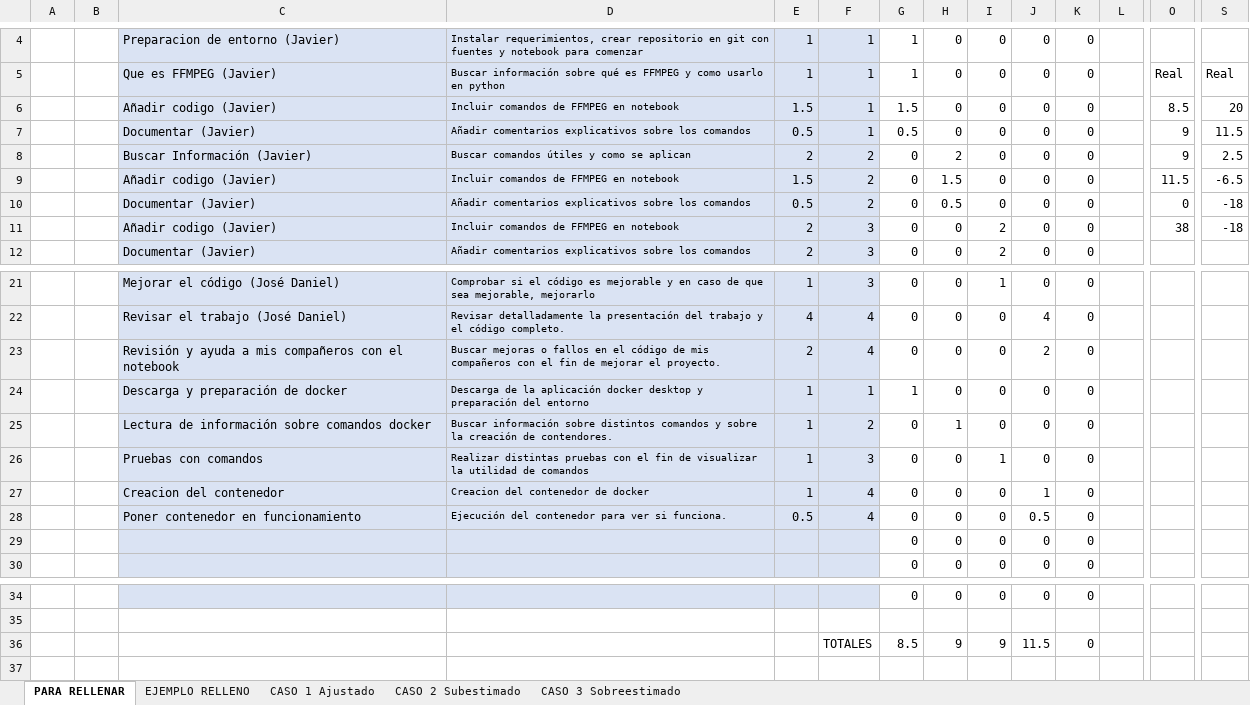
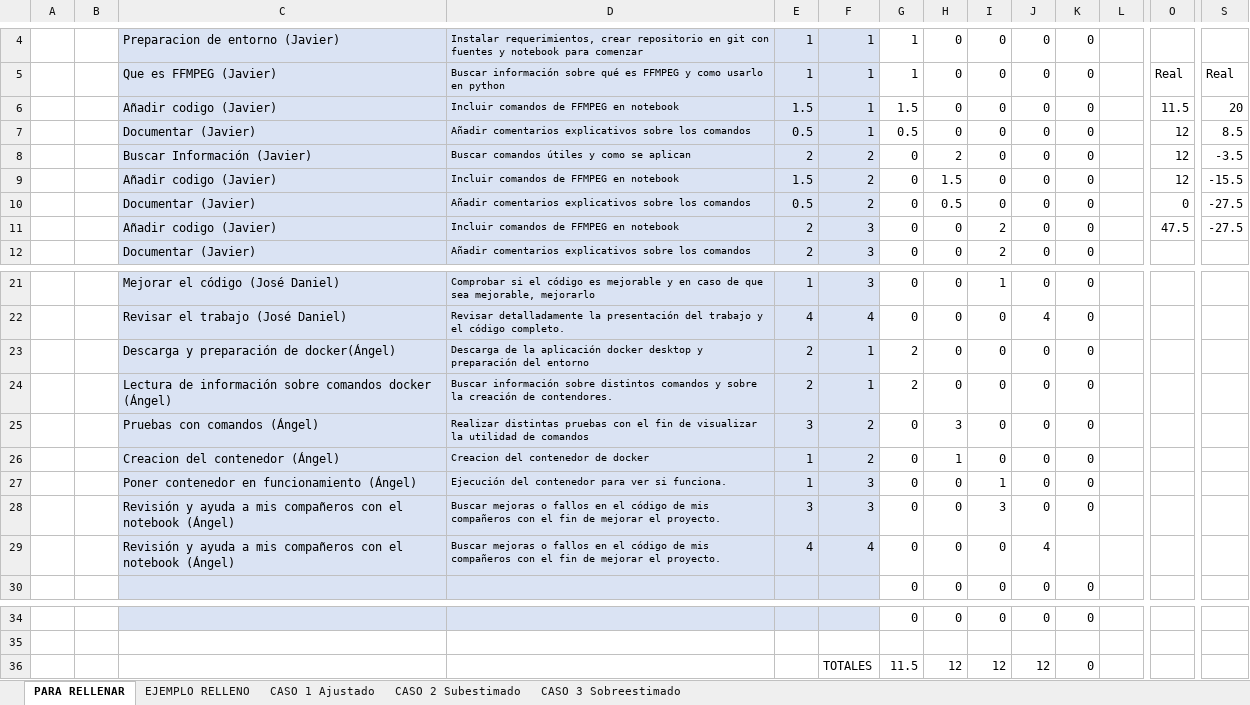
Before and after one commit to jsolisvi/trabajo-sm, an Excel workbook: diagramaBurndown.xlsx, sheet PARA RELLENAR, drawn as a sheet; only a part is shown, gaps mark what is left out; values as stored, in another font and other column widths than the file's, no borders; charts and pictures not drawn; removed rows and columns are numbered as before the commit, all else as after; rows hold the shown columns only; the diff names each change by its address in the sheet, - before the commit and + after, or states it on an @@ line.

```diff
--- a/diagramaBurndown.xlsx (sheet PARA RELLENAR)
+++ b/diagramaBurndown.xlsx (sheet PARA RELLENAR)
-O6: 8.5
+O6: 11.5
-O7:O8: 9
+O7:O8: 12
-S7: 11.5
+S7: 8.5
-S8: 2.5
+S8: -3.5
-O9: 11.5
+O9: 12
-S9: -6.5
+S9: -15.5
-S10:S11: -18
+S10:S11: -27.5
-O11: 38
+O11: 47.5
-row 23:  |  | Revisión y ayuda a mis compañeros con el notebook | Buscar mejoras o fallos en el código de mis compañeros con el fin de mejorar el proyecto. | 2 | 4 | 0 | 0 | 0 | 2 | 0
-C23: Descarga y preparación de docker
+C23: Descarga y preparación de docker(Ángel)
-E23: 1
+E23: 2
-G23: 1
+G23: 2
+row 24:  |  | Lectura de información sobre comandos docker (Ángel) | Buscar información sobre distintos comandos y sobre la creación de contendores. | 2 | 1 | 2 | 0 | 0 | 0 | 0
+row 25:  |  | Pruebas con comandos (Ángel) | Realizar distintas pruebas con el fin de visualizar la utilidad de comandos | 3 | 2 | 0 | 3 | 0 | 0 | 0
-C26: Lectura de información sobre comandos docker
+C26: Creacion del contenedor (Ángel)
-D26: Buscar información sobre distintos comandos y sobre la creación de contendores.
+D26: Creacion del contenedor de docker
-C27: Pruebas con comandos
+C27: Poner contenedor en funcionamiento (Ángel)
-D27: Realizar distintas pruebas con el fin de visualizar la utilidad de comandos
+D27: Ejecución del contenedor para ver si funciona.
-row 27:  |  | Creacion del contenedor | Creacion del contenedor de docker | 1 | 4 | 0 | 0 | 0 | 1 | 0
+row 28:  |  | Revisión y ayuda a mis compañeros con el notebook (Ángel) | Buscar mejoras o fallos en el código de mis compañeros con el fin de mejorar el proyecto. | 3 | 3 | 0 | 0 | 3 | 0 | 0
-C29: Poner contenedor en funcionamiento
+C29: Revisión y ayuda a mis compañeros con el notebook (Ángel)
-D29: Ejecución del contenedor para ver si funciona.
+D29: Buscar mejoras o fallos en el código de mis compañeros con el fin de mejorar el proyecto.
-E29: 0.5
+E29: 4
-J29: 0.5
+J29: 4
-K29: 0
+K29: (empty)
-row 29:  |  |  |  |  |  | 0 | 0 | 0 | 0 | 0
-row 36:  |  |  |  |  | TOTALES | 8.5 | 9 | 9 | 11.5 | 0
+row 36:  |  |  |  |  | TOTALES | 11.5 | 12 | 12 | 12 | 0
```
Also changed, not shown: formulas that keep their value, 1 other file.
